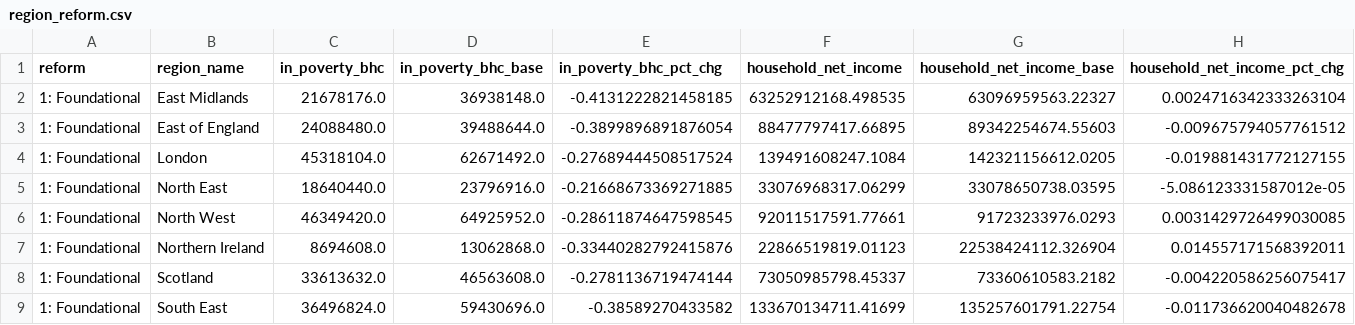
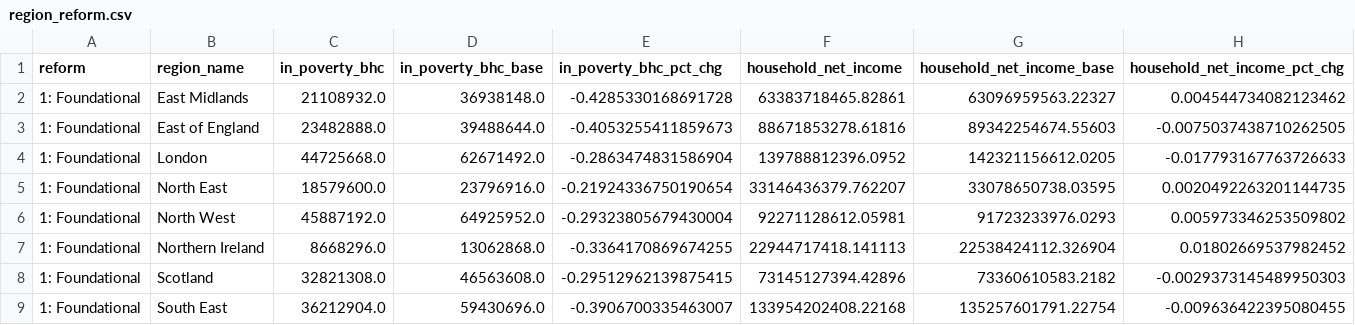
Before and after one commit to UBICenter/uk, a CSV file: data/region_reform.csv, drawn as a sheet; only a part is shown; the diff covers the shown part only.

```diff
--- a/data/region_reform.csv
+++ b/data/region_reform.csv
@@ -1,9 +1,9 @@
 reform,region_name,in_poverty_bhc,in_poverty_bhc_base,in_poverty_bhc_pct_chg,household_net_income,household_net_income_base,household_net_income_pct_chg
-1: Foundational,East Midlands,21678176.0,36938148.0,-0.4131222821458185,63252912168.498535,63096959563.22327,0.0024716342333263104
-1: Foundational,East of England,24088480.0,39488644.0,-0.3899896891876054,88477797417.66895,89342254674.55603,-0.009675794057761512
-1: Foundational,London,45318104.0,62671492.0,-0.27689444508517524,139491608247.1084,142321156612.0205,-0.019881431772127155
-1: Foundational,North East,18640440.0,23796916.0,-0.21668673369271885,33076968317.06299,33078650738.03595,-5.086123331587012e-05
-1: Foundational,North West,46349420.0,64925952.0,-0.28611874647598545,92011517591.77661,91723233976.0293,0.0031429726499030085
-1: Foundational,Northern Ireland,8694608.0,13062868.0,-0.33440282792415876,22866519819.01123,22538424112.326904,0.014557171568392011
-1: Foundational,Scotland,33613632.0,46563608.0,-0.2781136719474144,73050985798.45337,73360610583.2182,-0.004220586256075417
-1: Foundational,South East,36496824.0,59430696.0,-0.38589270433582,133670134711.41699,135257601791.22754,-0.011736620040482678
+1: Foundational,East Midlands,21108932.0,36938148.0,-0.4285330168691728,63383718465.82861,63096959563.22327,0.004544734082123462
+1: Foundational,East of England,23482888.0,39488644.0,-0.4053255411859673,88671853278.61816,89342254674.55603,-0.0075037438710262505
+1: Foundational,London,44725668.0,62671492.0,-0.2863474831586904,139788812396.0952,142321156612.0205,-0.017793167763726633
+1: Foundational,North East,18579600.0,23796916.0,-0.21924336750190654,33146436379.762207,33078650738.03595,0.0020492263201144735
+1: Foundational,North West,45887192.0,64925952.0,-0.29323805679430004,92271128612.05981,91723233976.0293,0.005973346253509802
+1: Foundational,Northern Ireland,8668296.0,13062868.0,-0.3364170869674255,22944717418.141113,22538424112.326904,0.01802669537982452
+1: Foundational,Scotland,32821308.0,46563608.0,-0.29512962139875415,73145127394.42896,73360610583.2182,-0.0029373145489950303
+1: Foundational,South East,36212904.0,59430696.0,-0.3906700335463007,133954202408.22168,135257601791.22754,-0.009636422395080455
```
Also changed, not shown: 110 edited cells elsewhere in this file, data/decile.csv, data/pov_chg_long.csv, 41 other files.
